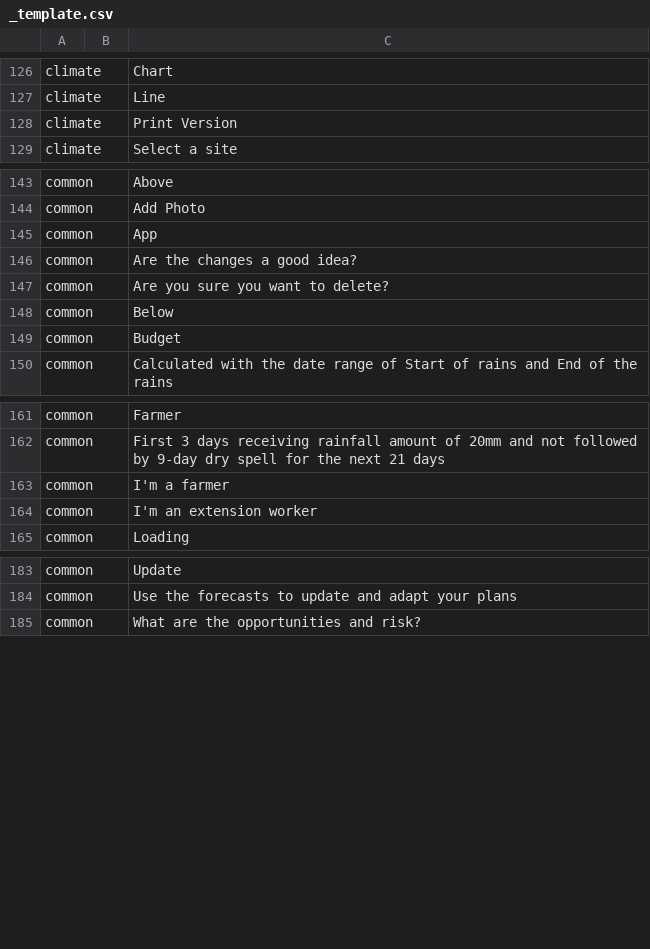
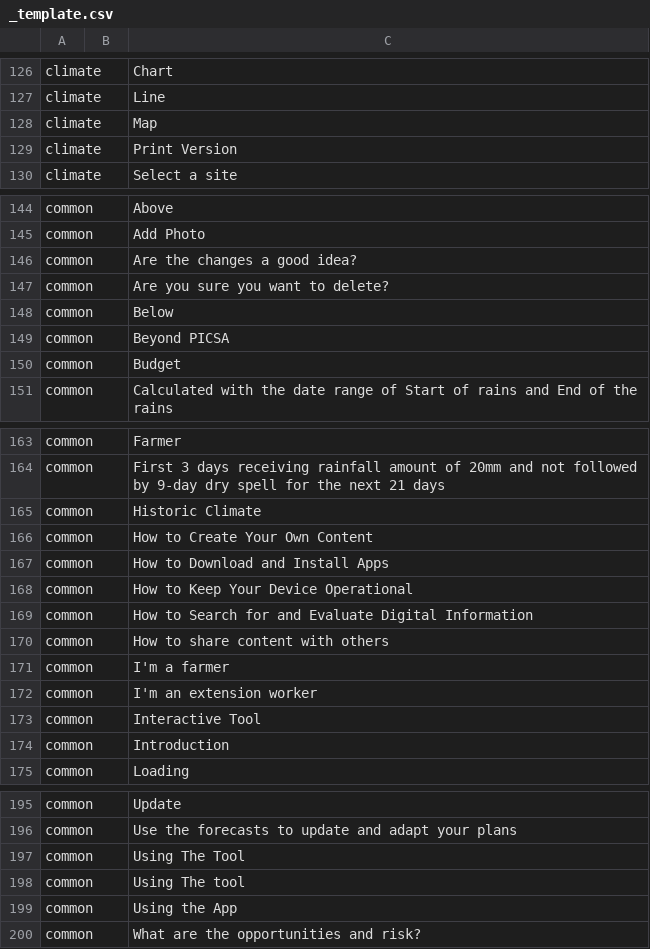
Before and after one commit to e-picsa/picsa-apps, a CSV file: libs/i18n/templates/_template.csv, drawn as a sheet; only a part is shown, gaps mark what is left out; removed rows and columns are numbered as before the commit, all else as after; the diff covers the shown part only; the diff names each change by its address in the sheet, - before the commit and + after, or states it on an @@ line.

Commit message:
feat: add digital skills videos

```diff
--- a/libs/i18n/templates/_template.csv
+++ b/libs/i18n/templates/_template.csv
+row 128: climate |  | Map
-row 145: common |  | App
+row 149: common |  | Beyond PICSA
+row 165: common |  | Historic Climate
+row 166: common |  | How to Create Your Own Content
+row 167: common |  | How to Download and Install Apps
+row 168: common |  | How to Keep Your Device Operational
+row 169: common |  | How to Search for and Evaluate Digital Information
+row 170: common |  | How to share content with others
+row 173: common |  | Interactive Tool
+row 174: common |  | Introduction
+row 197: common |  | Using The Tool
+row 198: common |  | Using The tool
+row 199: common |  | Using the App
```
Also changed, not shown: 4 added rows, 3 removed rows and 2 edited cells elsewhere in this file, 11 other files.
